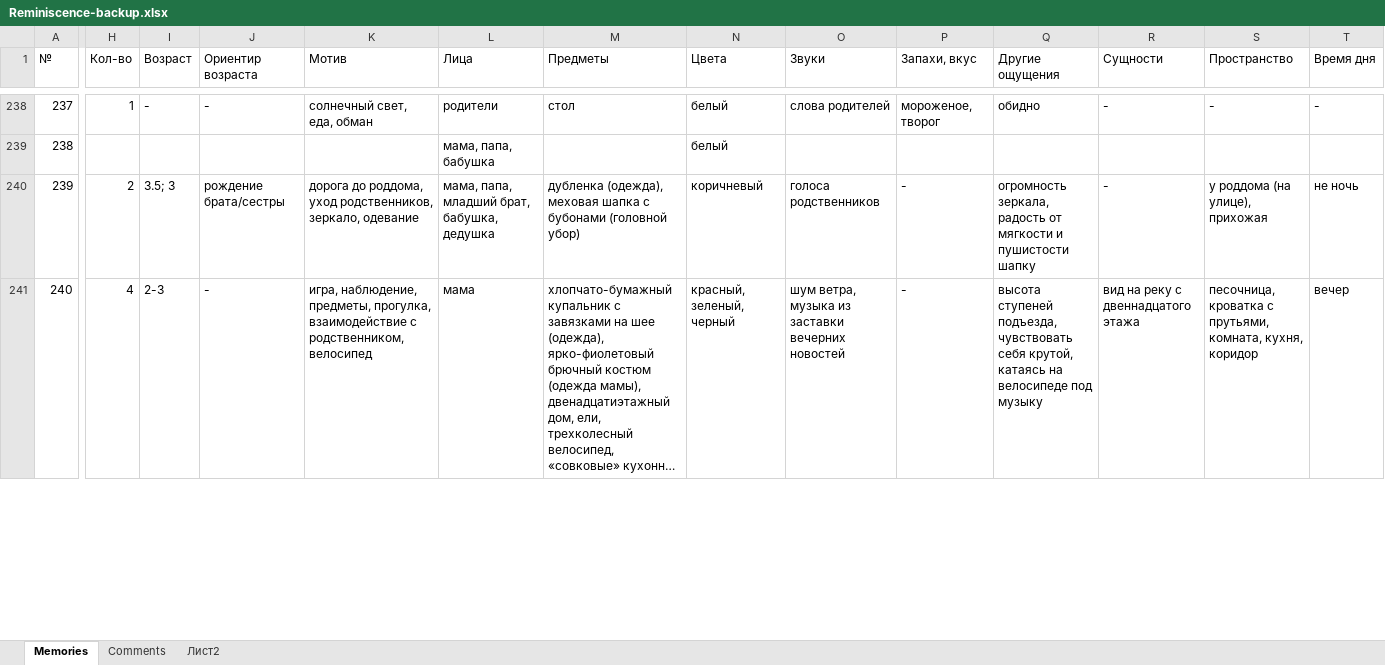
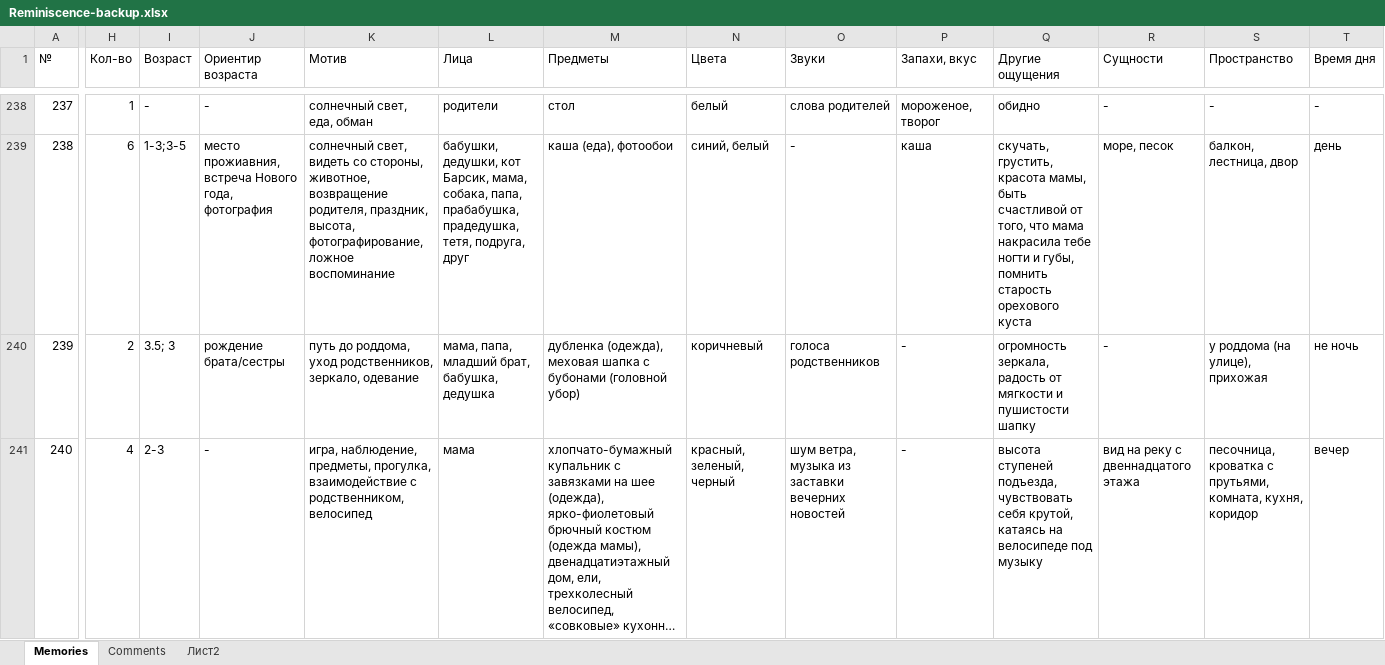
Before and after one commit to matyushkin/reminiscence, an Excel workbook: Reminiscence-backup.xlsx, sheet Memories, drawn as a sheet; only a part is shown, gaps mark what is left out; long unchanged cells end in …; values as stored, in another font and other column widths than the file's, no cell formats; charts and pictures and conditional formats not drawn; the diff covers the shown part only; the diff names each change by its address in the sheet, - before the commit and + after, or states it on an @@ line.

```diff
--- a/Reminiscence-backup.xlsx (sheet Memories)
+++ b/Reminiscence-backup.xlsx (sheet Memories)
-H239 (Кол-во): (empty)
+H239 (Кол-во): 6
-I239 (Возраст): (empty)
+I239 (Возраст): 1-3;3-5
-J239 (Ориентир возраста): (empty)
+J239 (Ориентир возраста): место прожиавния, встреча Нового года, фотография
-K239 (Мотив): (empty)
+K239 (Мотив): солнечный свет, видеть со стороны, животное, возвращение родителя, праздник, высота, фотографирование, ложное воспоминание
-L239 (Лица): мама, папа, бабушка
+L239 (Лица): бабушки, дедушки, кот Барсик, мама, собака, папа, прабабушка, прадедушка, тетя, подруга, друг
-M239 (Предметы): (empty)
+M239 (Предметы): каша (еда), фотообои
-N239 (Цвета): белый
+N239 (Цвета): синий, белый
-O239 (Звуки): (empty)
+O239 (Звуки): -
-P239 (Запахи, вкус): (empty)
+P239 (Запахи, вкус): каша
-Q239 (Другие ощущения): (empty)
+Q239 (Другие ощущения): скучать, грустить, красота мамы, быть счастливой от того, что мама накрасила тебе ногти и губы, помнить старость орехового куста
-R239 (Сущности): (empty)
+R239 (Сущности): море, песок
-S239 (Пространство): (empty)
+S239 (Пространство): балкон, лестница, двор
-T239 (Время дня): (empty)
+T239 (Время дня): день
-K240 (Мотив): дорога до роддома,…
+K240 (Мотив): путь до роддома,…
```
Also changed, not shown: 618 edited cells elsewhere in this sheet, sheet Comments, cell formats, hidden cells.
